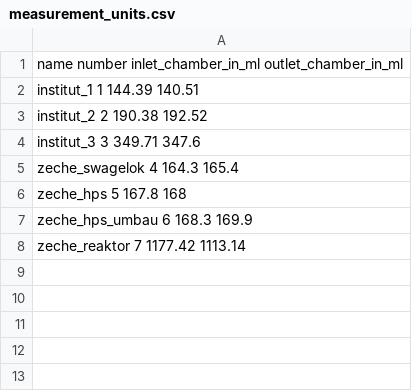
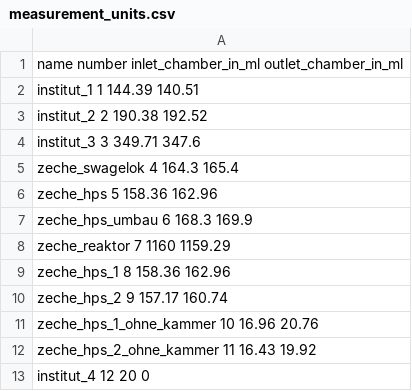
Before and after one commit to kirchma/perm, a CSV file: measurement_units.csv, drawn as a sheet.

```diff
--- a/measurement_units.csv
+++ b/measurement_units.csv
@@ -5,4 +5,9 @@ institut_3 3 349.71 347.6
 zeche_swagelok 4 164.3 165.4
-zeche_hps 5 167.8 168
+zeche_hps 5 158.36 162.96
 zeche_hps_umbau 6 168.3 169.9
-zeche_reaktor 7 1177.42 1113.14
+zeche_reaktor 7 1160 1159.29
+zeche_hps_1 8 158.36 162.96
+zeche_hps_2 9 157.17 160.74
+zeche_hps_1_ohne_kammer 10 16.96 20.76
+zeche_hps_2_ohne_kammer 11 16.43 19.92
+institut_4 12 20 0
```
Also changed, not shown: database_reaktor.csv, 1 other file.
